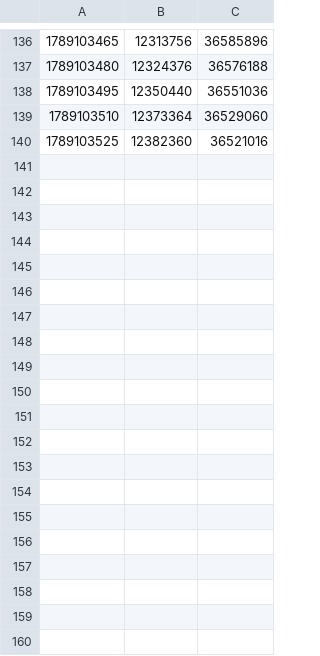
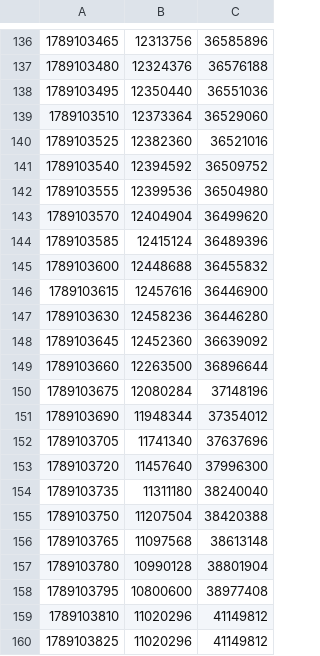
Before and after one commit to manndinoo/CoolCryptoGames, a TSV file: rss.tsv, drawn as a sheet; only a part is shown, gaps mark what is left out.

```diff
--- a/rss.tsv
+++ b/rss.tsv
@@ -140 +140,21 @@
 1789103525	12382360	36521016
+1789103540	12394592	36509752
+1789103555	12399536	36504980
+1789103570	12404904	36499620
+1789103585	12415124	36489396
+1789103600	12448688	36455832
+1789103615	12457616	36446900
+1789103630	12458236	36446280
+1789103645	12452360	36639092
+1789103660	12263500	36896644
+1789103675	12080284	37148196
+1789103690	11948344	37354012
+1789103705	11741340	37637696
+1789103720	11457640	37996300
+1789103735	11311180	38240040
+1789103750	11207504	38420388
+1789103765	11097568	38613148
+1789103780	10990128	38801904
+1789103795	10800600	38977408
+1789103810	11020296	41149812
+1789103825	11020296	41149812
```
Also changed, not shown: 1 other file.
